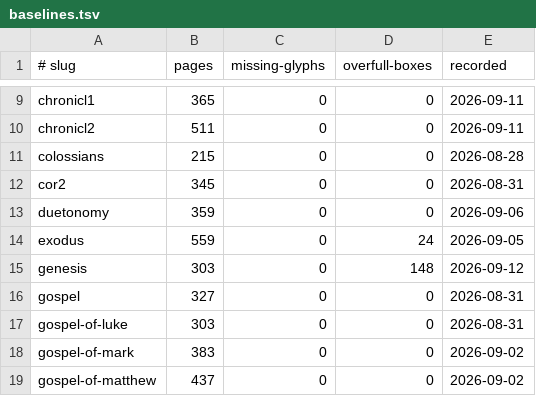
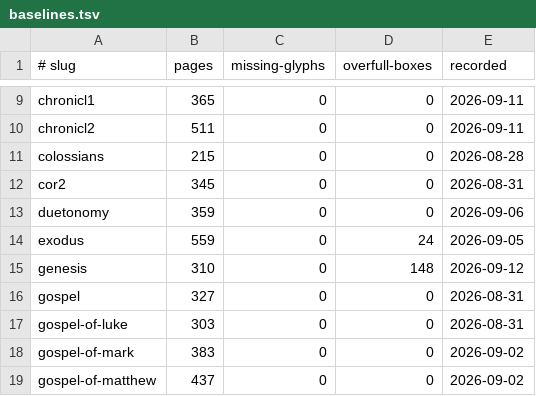
Before and after one commit to jimxzai/pubhub, a TSV file: .claude/skills/eat-bible/baselines.tsv, drawn as a sheet; only a part is shown, gaps mark what is left out.

```diff
--- a/.claude/skills/eat-bible/baselines.tsv
+++ b/.claude/skills/eat-bible/baselines.tsv
@@ -14,3 +14,3 @@ duetonomy	359	0	0	2026-09-06
 exodus	559	0	24	2026-09-05
-genesis	303	0	148	2026-09-12
+genesis	310	0	148	2026-09-12
 gospel	327	0	0	2026-08-31
```
Also changed, not shown: 7 other files.
